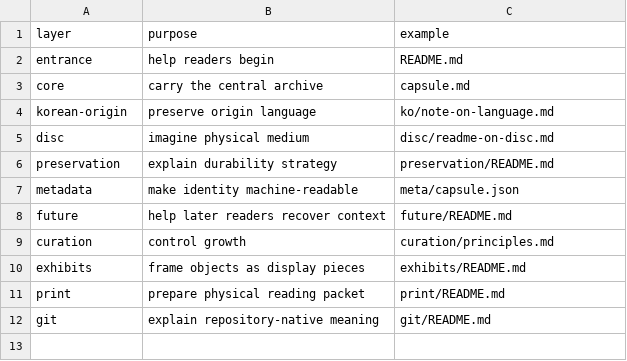
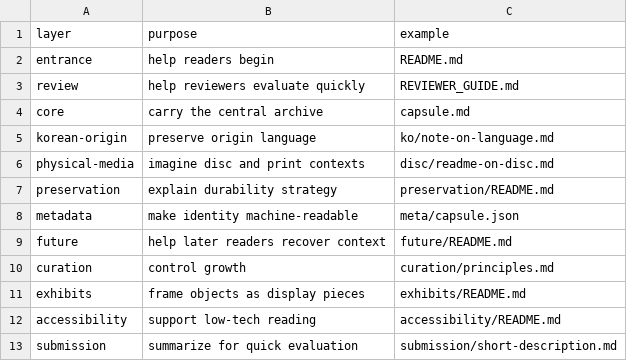
Before and after one commit to A2athoth/from-cloud-to-disc, a CSV file: data/layers.csv, drawn as a sheet; removed rows and columns are numbered as before the commit, all else as after; the diff names each change by its address in the sheet, - before the commit and + after, or states it on an @@ line.

```diff
--- a/data/layers.csv
+++ b/data/layers.csv
+row 3: review | help reviewers evaluate quickly | REVIEWER_GUIDE.md
-row 5: disc | imagine physical medium | disc/readme-on-disc.md
+row 6: physical-media | imagine disc and print contexts | disc/readme-on-disc.md
-row 11: print | prepare physical reading packet | print/README.md
-row 12: git | explain repository-native meaning | git/README.md
+row 12: accessibility | support low-tech reading | accessibility/README.md
+row 13: submission | summarize for quick evaluation | submission/short-description.md
```
Also changed, not shown: 10 other files.
